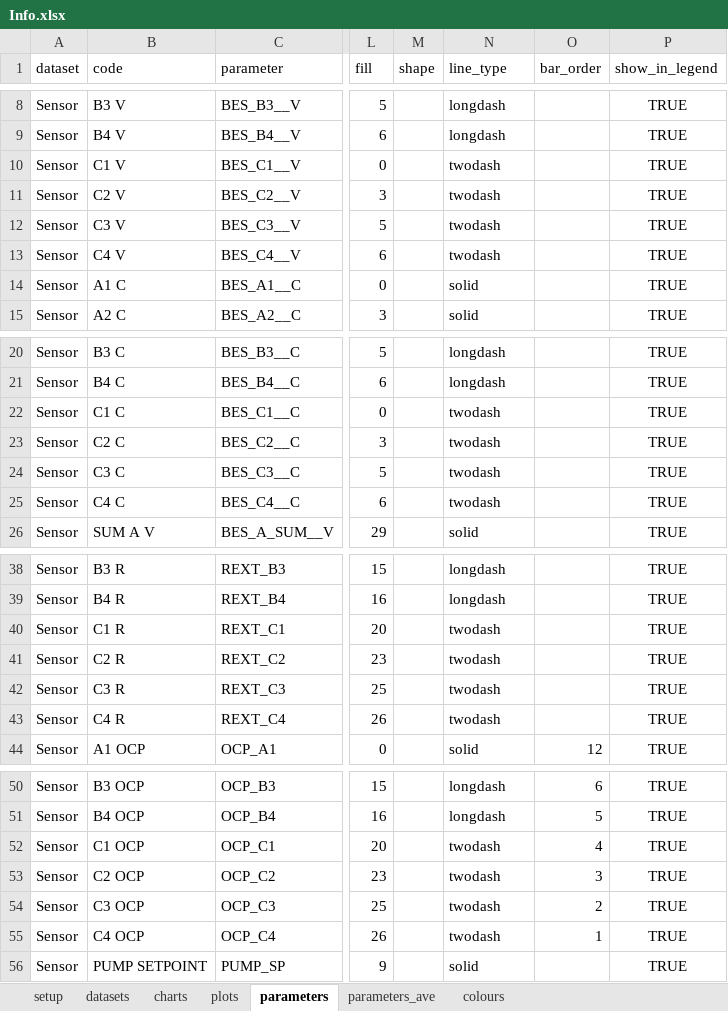
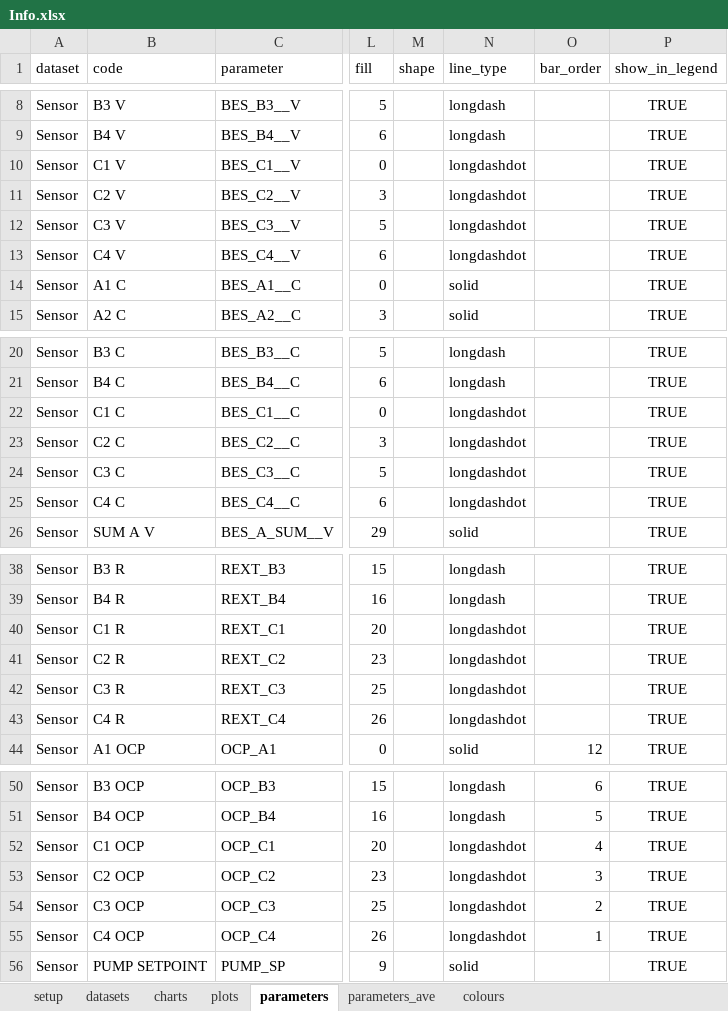
Before and after one commit to martinspurr89/TimeSeriesProcessor, an Excel workbook: Info/Info.xlsx, sheet parameters, drawn as a sheet; only a part is shown, gaps mark what is left out; values as stored, in another font and other column widths than the file's, no borders; the diff covers the shown part only; the diff names each change by its address in the sheet, - before the commit and + after, or states it on an @@ line.

```diff
--- a/Info/Info.xlsx (sheet parameters)
+++ b/Info/Info.xlsx (sheet parameters)
-N10:N13 (line_type): twodash
+N10:N13 (line_type): longdashdot
-N22:N25 (line_type): twodash
+N22:N25 (line_type): longdashdot
-N40:N43 (line_type): twodash
+N40:N43 (line_type): longdashdot
-N52:N55 (line_type): twodash
+N52:N55 (line_type): longdashdot
```
Also changed, not shown: 3 edited cells elsewhere in this sheet, sheet datasets, 4 other files.
